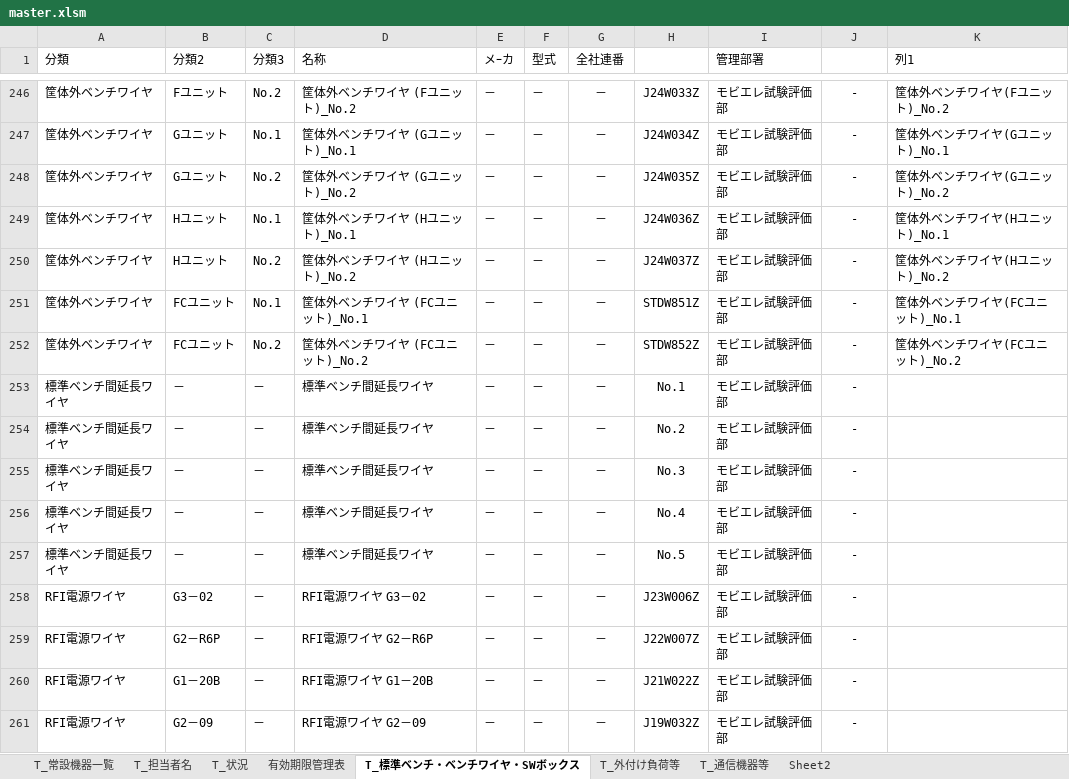
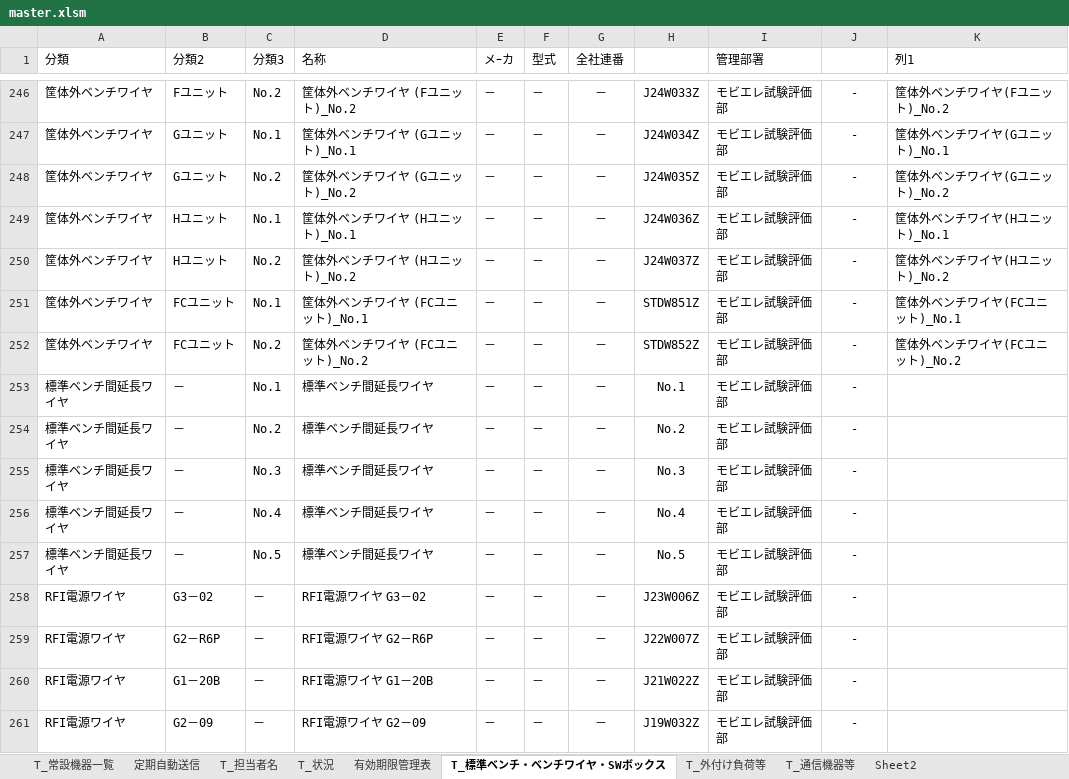
Before and after one commit to ramunedesune/AQC, an Excel workbook: src/0622/master.xlsm, sheet T_標準ベンチ・ベンチワイヤ・SWボックス, drawn as a sheet; only a part is shown, gaps mark what is left out; values as stored, in another font and other column widths than the file's, no borders; table styles not drawn; the diff names each change by its address in the sheet, - before the commit and + after, or states it on an @@ line.

```diff
--- a/src/0622/master.xlsm (sheet T_標準ベンチ・ベンチワイヤ・SWボックス)
+++ b/src/0622/master.xlsm (sheet T_標準ベンチ・ベンチワイヤ・SWボックス)
+sheet tab: 定期自動送信
-C253 (分類3): －
+C253 (分類3): No.1
-C254 (分類3): －
+C254 (分類3): No.2
-C255 (分類3): －
+C255 (分類3): No.3
-C256 (分類3): －
+C256 (分類3): No.4
-C257 (分類3): －
+C257 (分類3): No.5
```
Also changed, not shown: charts or pictures, src/0622/master.xlsx, src/0622/条件プルダウン VBA自動化 0622.xlsm, 19 other files.
